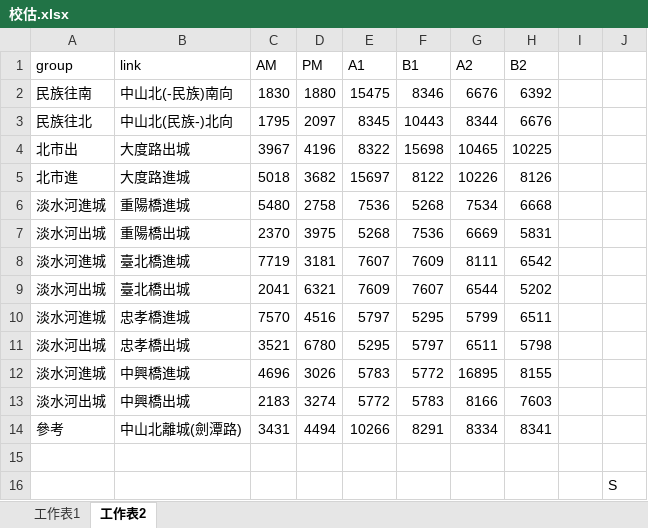
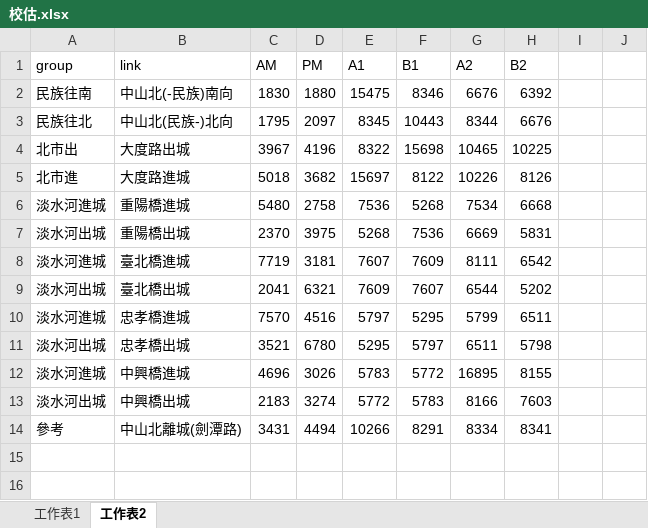
Before and after one commit to aKi-1201/Traffic-Assignment-Model, an Excel workbook: ta/指派結果/校估.xlsx, sheet 工作表2, drawn as a sheet; values as stored, in another font and other column widths than the file's, no borders; the diff names each change by its address in the sheet, - before the commit and + after, or states it on an @@ line.

```diff
--- a/ta/指派結果/校估.xlsx (sheet 工作表2)
+++ b/ta/指派結果/校估.xlsx (sheet 工作表2)
-row 15: (empty)
-row 16:  |  |  |  |  |  |  |  |  | S
```
Also changed, not shown: ta/指派結果/TRTS-4S屏柵線.xlsx, 1 other file.
